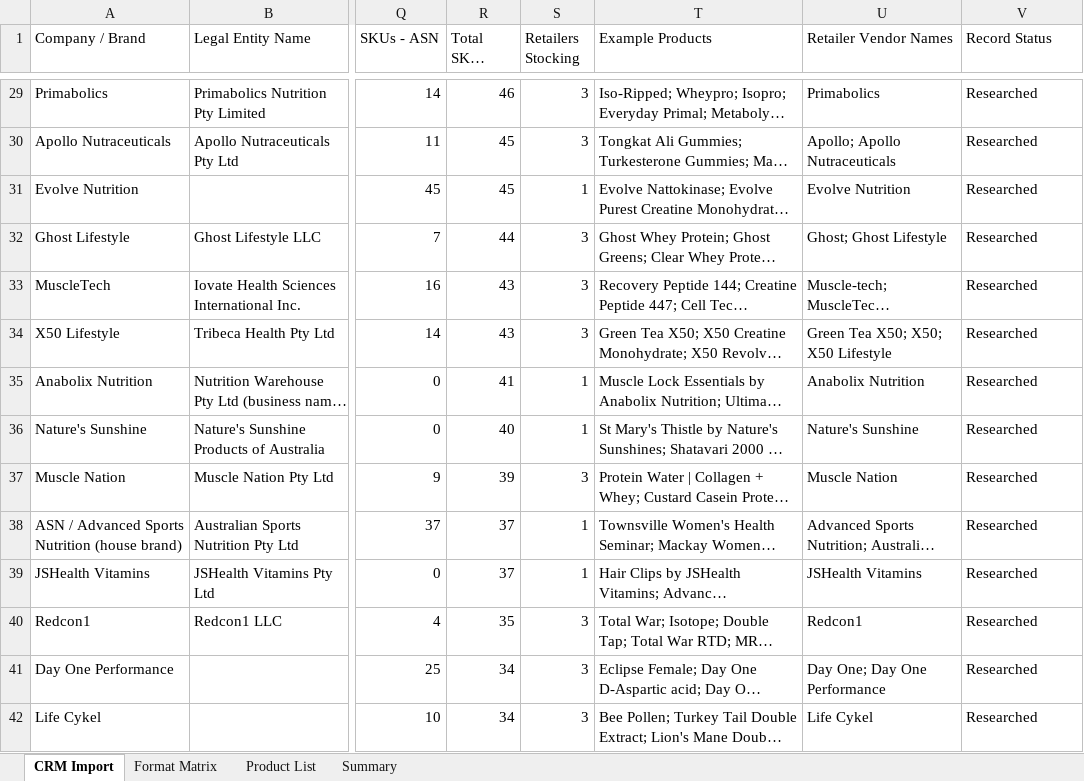
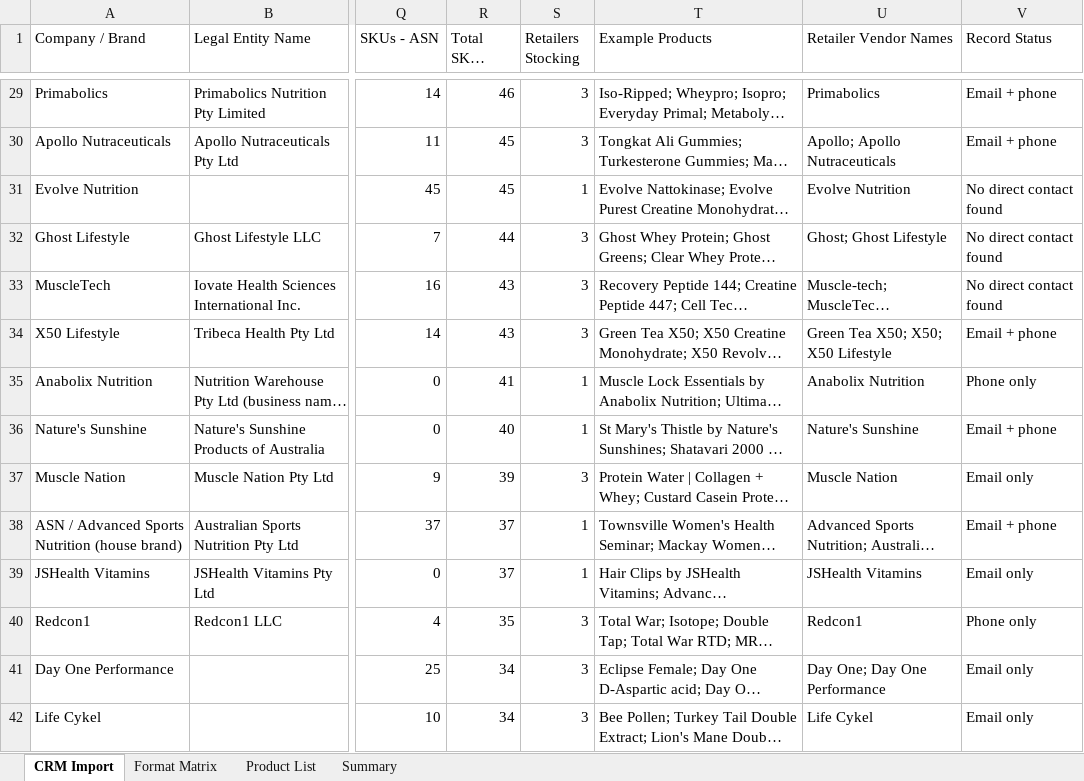
Before and after one commit to jainapper/SnapperNapper, an Excel workbook: research/supplement-brands/supplement-brands-database.xlsx, sheet CRM Import, drawn as a sheet; only a part is shown, gaps mark what is left out; long unchanged cells end in …; values as stored, in another font and other column widths than the file's, no cell formats; the diff covers the shown part only; the diff names each change by its address in the sheet, - before the commit and + after, or states it on an @@ line.

```diff
--- a/research/supplement-brands/supplement-brands-database.xlsx (sheet CRM Import)
+++ b/research/supplement-brands/supplement-brands-database.xlsx (sheet CRM Import)
-V29:V30 (Record Status): Researched
+V29:V30 (Record Status): Email + phone
-V31:V33 (Record Status): Researched
+V31:V33 (Record Status): No direct contact found
-V34 (Record Status): Researched
+V34 (Record Status): Email + phone
-V35 (Record Status): Researched
+V35 (Record Status): Phone only
-V36 (Record Status): Researched
+V36 (Record Status): Email + phone
-V37 (Record Status): Researched
+V37 (Record Status): Email only
-V38 (Record Status): Researched
+V38 (Record Status): Email + phone
-V39 (Record Status): Researched
+V39 (Record Status): Email only
-V40 (Record Status): Researched
+V40 (Record Status): Phone only
-V41:V42 (Record Status): Researched
+V41:V42 (Record Status): Email only
```
Also changed, not shown: 2 added rows, 4 removed rows and 491 edited cells elsewhere in this sheet, sheet Format Matrix, sheet Summary, cell formats, 1 other file.
